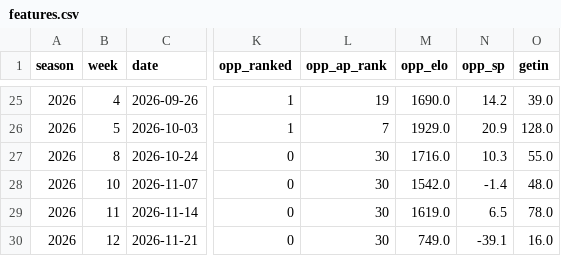
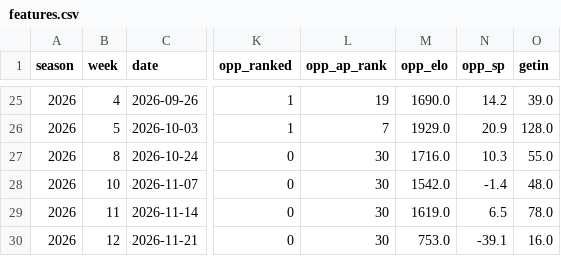
Before and after one commit to gardnerthornhill/msu-ticket-model, a CSV file: data/features.csv, drawn as a sheet; only a part is shown, gaps mark what is left out; the diff names each change by its address in the sheet, - before the commit and + after, or states it on an @@ line.

```diff
--- a/data/features.csv
+++ b/data/features.csv
-M30 (opp_elo): 749.0
+M30 (opp_elo): 753.0
```
Also changed, not shown: reports/predictions.csv, 40 other files.
